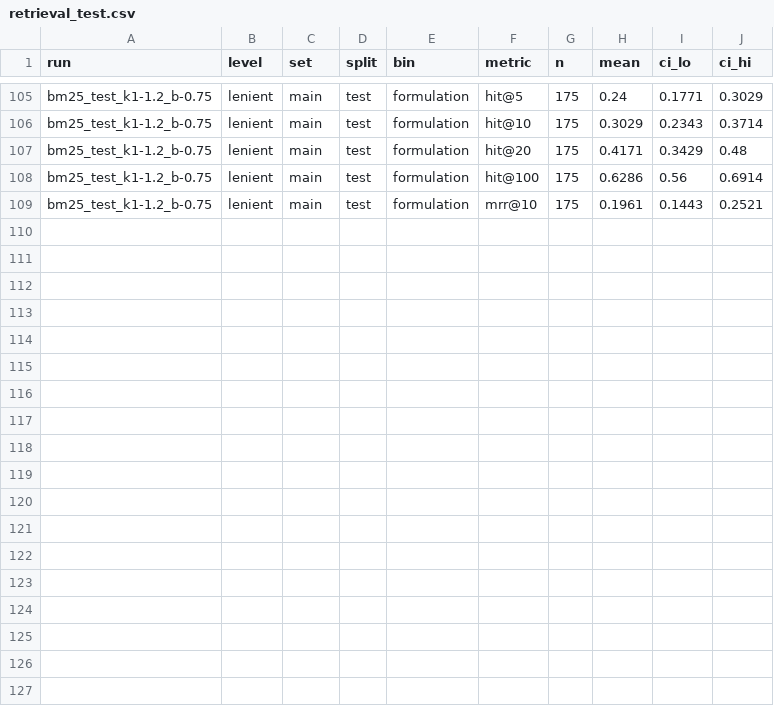
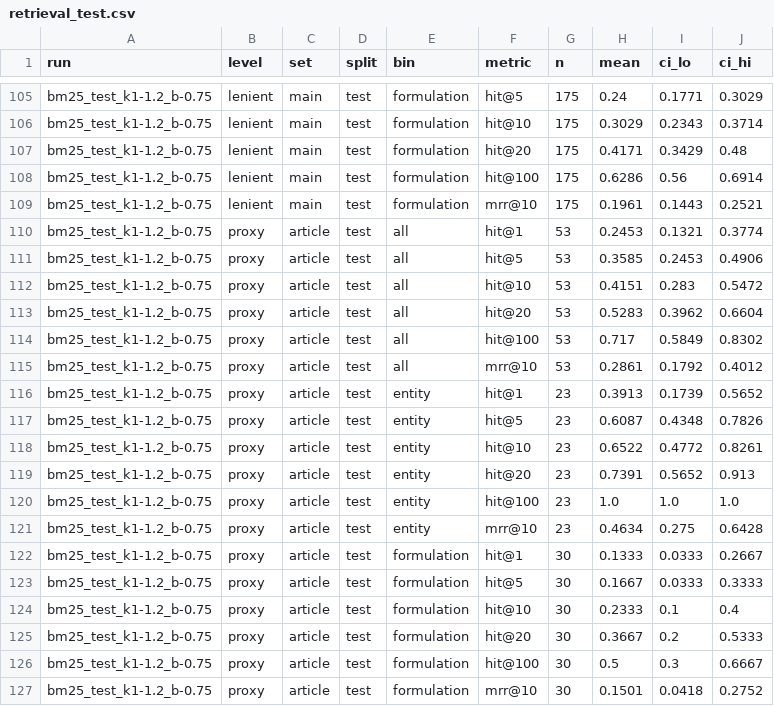
Before and after one commit to fburlacu/nlp-prj-2026, a CSV file: sparse_bm25/v2_results/results/test_default/retrieval_test.csv, drawn as a sheet; only a part is shown, gaps mark what is left out.

```diff
--- a/sparse_bm25/v2_results/results/test_default/retrieval_test.csv
+++ b/sparse_bm25/v2_results/results/test_default/retrieval_test.csv
@@ -109 +109,19 @@ bm25_test_k1-1.2_b-0.75,lenient,main,test,formulation,hit@100,175,0.6286,0.56,0.
 bm25_test_k1-1.2_b-0.75,lenient,main,test,formulation,mrr@10,175,0.1961,0.1443,0.2521
+bm25_test_k1-1.2_b-0.75,proxy,article,test,all,hit@1,53,0.2453,0.1321,0.3774
+bm25_test_k1-1.2_b-0.75,proxy,article,test,all,hit@5,53,0.3585,0.2453,0.4906
+bm25_test_k1-1.2_b-0.75,proxy,article,test,all,hit@10,53,0.4151,0.283,0.5472
+bm25_test_k1-1.2_b-0.75,proxy,article,test,all,hit@20,53,0.5283,0.3962,0.6604
+bm25_test_k1-1.2_b-0.75,proxy,article,test,all,hit@100,53,0.717,0.5849,0.8302
+bm25_test_k1-1.2_b-0.75,proxy,article,test,all,mrr@10,53,0.2861,0.1792,0.4012
+bm25_test_k1-1.2_b-0.75,proxy,article,test,entity,hit@1,23,0.3913,0.1739,0.5652
+bm25_test_k1-1.2_b-0.75,proxy,article,test,entity,hit@5,23,0.6087,0.4348,0.7826
+bm25_test_k1-1.2_b-0.75,proxy,article,test,entity,hit@10,23,0.6522,0.4772,0.8261
+bm25_test_k1-1.2_b-0.75,proxy,article,test,entity,hit@20,23,0.7391,0.5652,0.913
+bm25_test_k1-1.2_b-0.75,proxy,article,test,entity,hit@100,23,1.0,1.0,1.0
+bm25_test_k1-1.2_b-0.75,proxy,article,test,entity,mrr@10,23,0.4634,0.275,0.6428
+bm25_test_k1-1.2_b-0.75,proxy,article,test,formulation,hit@1,30,0.1333,0.0333,0.2667
+bm25_test_k1-1.2_b-0.75,proxy,article,test,formulation,hit@5,30,0.1667,0.0333,0.3333
+bm25_test_k1-1.2_b-0.75,proxy,article,test,formulation,hit@10,30,0.2333,0.1,0.4
+bm25_test_k1-1.2_b-0.75,proxy,article,test,formulation,hit@20,30,0.3667,0.2,0.5333
+bm25_test_k1-1.2_b-0.75,proxy,article,test,formulation,hit@100,30,0.5,0.3,0.6667
+bm25_test_k1-1.2_b-0.75,proxy,article,test,formulation,mrr@10,30,0.1501,0.0418,0.2752
```
Also changed, not shown: sparse_bm25/v2_results/results/test_compare/retrieval_test.csv, sparse_bm25/v2_results/results/test_compare/retrieval_test.paired.csv, 15 other files.
